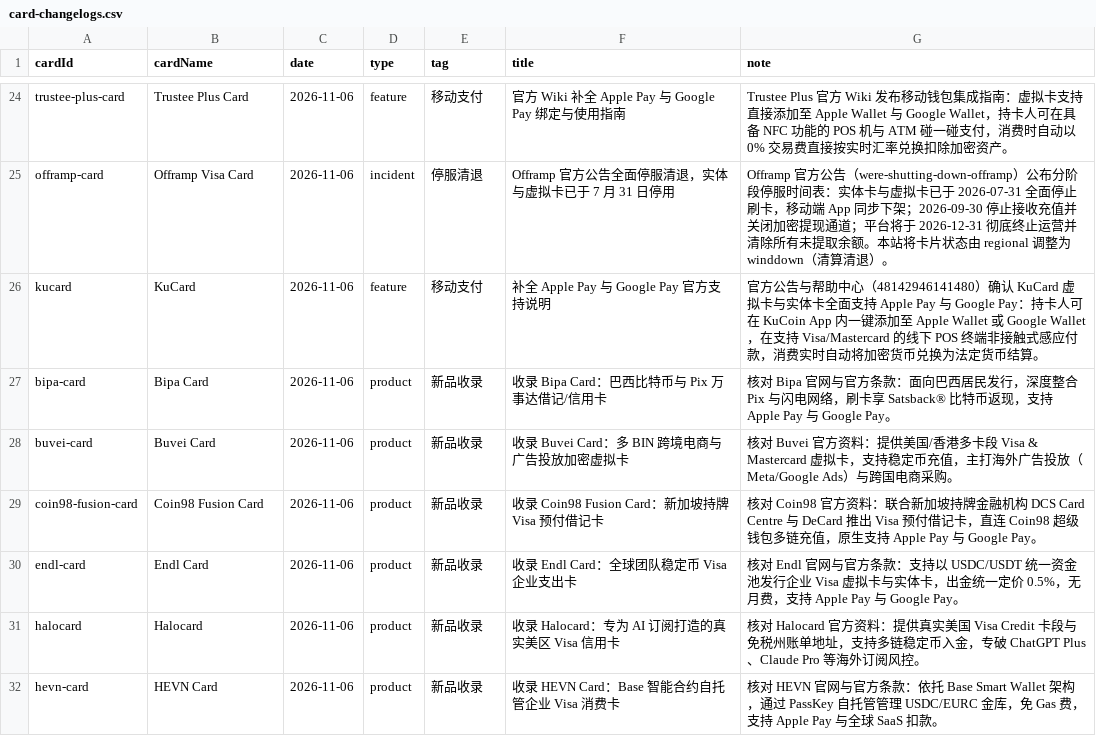
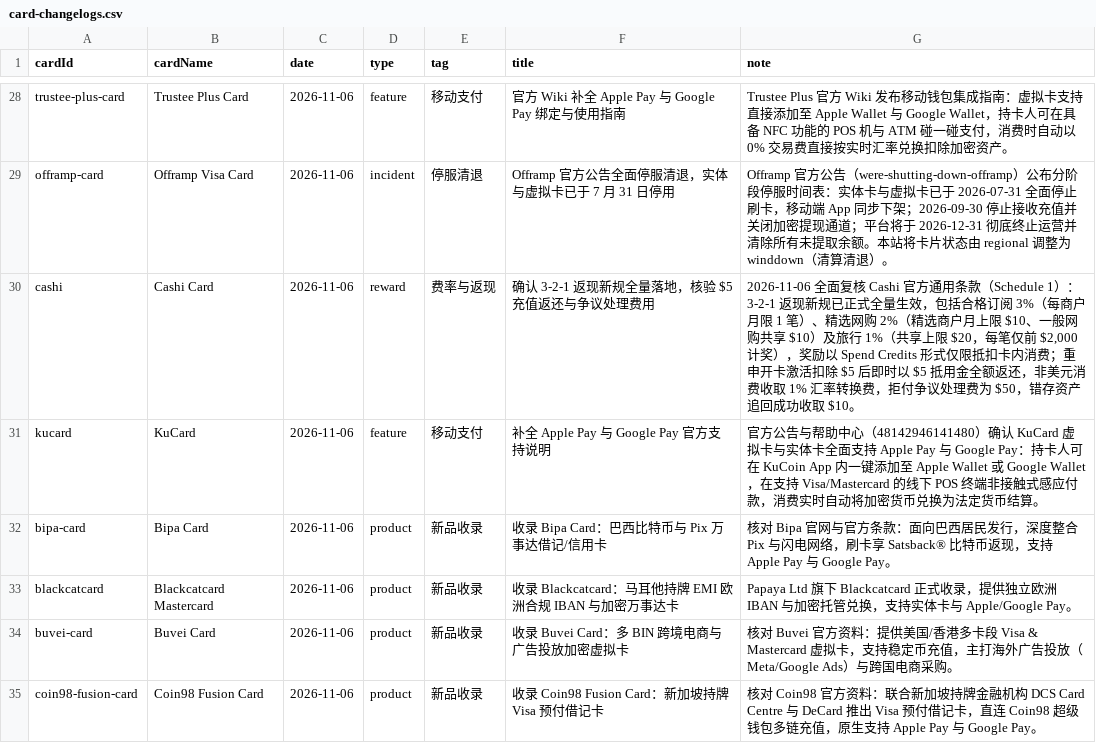
Before and after one commit to liam1024-tech/awesome-crypto-cards, a CSV file: data/card-changelogs.csv, drawn as a sheet; only a part is shown, gaps mark what is left out; the shorter side is filled out with more unchanged rows; the diff covers the shown part only.

Commit message:
sync: update dataset to 255 crypto cards (CoinSpot, Blackcatcard, Let'sBit)

```diff
--- a/data/card-changelogs.csv
+++ b/data/card-changelogs.csv
@@ -25,4 +29,6 @@
 "offramp-card","Offramp Visa Card","2026-11-06","incident","停服清退","Offramp 官方公告全面停服清退，实体与虚拟卡已于 7 月 31 日停用","Offramp 官方公告（were-shutting-down-offramp）公布分阶段停服时间表：实体卡与虚拟卡已于 2026-07-31 全面停止刷卡，移动端 App 同步下架；2026-09-30 停止接收充值并关闭加密提现通道；平台将于 2026-12-31 彻底终止运营并清除所有未提取余额。本站将卡片状态由 regional 调整为 winddown（清算清退）。"
+"cashi","Cashi Card","2026-11-06","reward","费率与返现","确认 3-2-1 返现新规全量落地，核验 $5 充值返还与争议处理费用","2026-11-06 全面复核 Cashi 官方通用条款（Schedule 1）：3-2-1 返现新规已正式全量生效，包括合格订阅 3%（每商户月限 1 笔）、精选网购 2%（精选商户月上限 $10、一般网购共享 $10）及旅行 1%（共享上限 $20，每笔仅前 $2,000 计奖），奖励以 Spend Credits 形式仅限抵扣卡内消费；重申开卡激活扣除 $5 后即时以 $5 抵用金全额返还，非美元消费收取 1% 汇率转换费，拒付争议处理费为 $50，错存资产追回成功收取 $10。"
 "kucard","KuCard","2026-11-06","feature","移动支付","补全 Apple Pay 与 Google Pay 官方支持说明","官方公告与帮助中心（48142946141480）确认 KuCard 虚拟卡与实体卡全面支持 Apple Pay 与 Google Pay：持卡人可在 KuCoin App 内一键添加至 Apple Wallet 或 Google Wallet，在支持 Visa/Mastercard 的线下 POS 终端非接触式感应付款，消费实时自动将加密货币兑换为法定货币结算。"
 "bipa-card","Bipa Card","2026-11-06","product","新品收录","收录 Bipa Card：巴西比特币与 Pix 万事达借记/信用卡","核对 Bipa 官网与官方条款：面向巴西居民发行，深度整合 Pix 与闪电网络，刷卡享 Satsback® 比特币返现，支持 Apple Pay 与 Google Pay。"
+"blackcatcard","Blackcatcard Mastercard","2026-11-06","product","新品收录","收录 Blackcatcard：马耳他持牌 EMI 欧洲合规 IBAN 与加密万事达卡","Papaya Ltd 旗下 Blackcatcard 正式收录，提供独立欧洲 IBAN 与加密托管兑换，支持实体卡与 Apple/Google Pay。"
 "buvei-card","Buvei Card","2026-11-06","product","新品收录","收录 Buvei Card：多 BIN 跨境电商与广告投放加密虚拟卡","核对 Buvei 官方资料：提供美国/香港多卡段 Visa & Mastercard 虚拟卡，支持稳定币充值，主打海外广告投放（Meta/Google Ads）与跨国电商采购。"
```
Also changed, not shown: 6 added rows elsewhere in this file, data/app-privacy-matrix.csv, data/payment-compatibility.csv, 7 other files.
